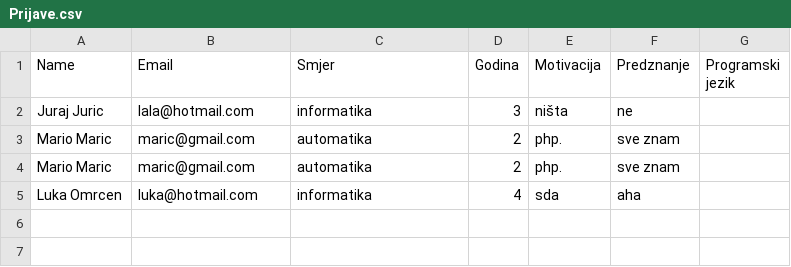
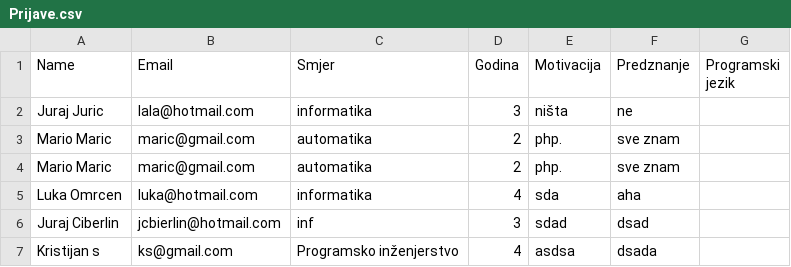
Before and after one commit to MarioDudjak/PHPAcademy, a CSV file: Lekcije/Lesson3/example/Prijave.csv, drawn as a sheet.

```diff
--- a/Lekcije/Lesson3/example/Prijave.csv
+++ b/Lekcije/Lesson3/example/Prijave.csv
@@ -5 +5,3 @@ Mario Maric, maric@gmail.com, automatika, 2, php., sve znam,
 Luka Omrcen, luka@hotmail.com, informatika, 4, sda, aha,
+Juraj Ciberlin, jcbierlin@hotmail.com, inf, 3, sdad, dsad,
+Kristijan s, ks@gmail.com, Programsko inženjerstvo, 4, asdsa, dsada,
```
Also changed, not shown: 15 other files.
